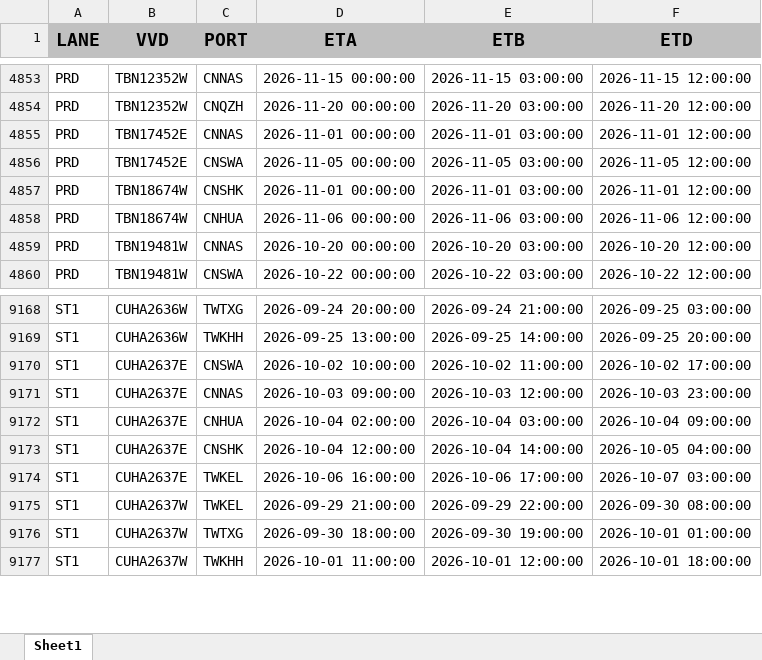
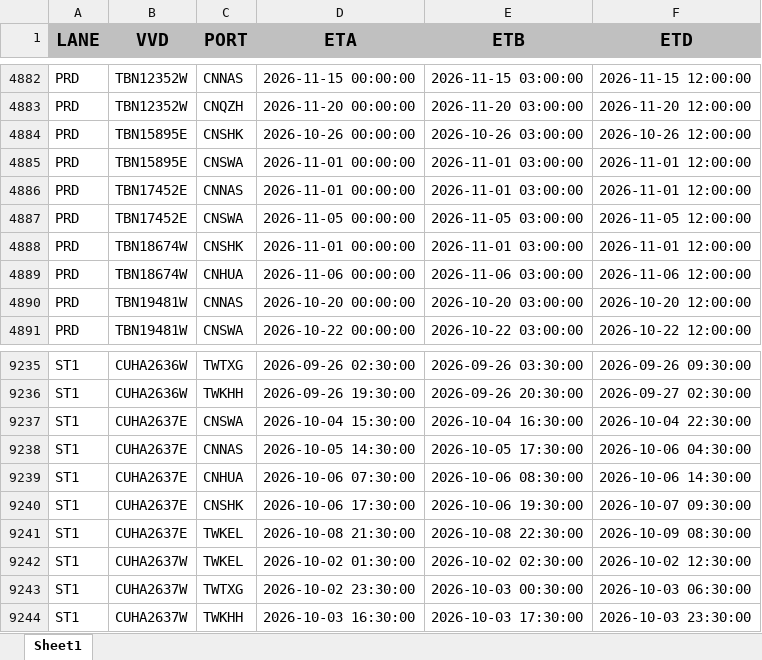
Before and after one commit to BOBWZW2/data-base, an Excel workbook: schedule_latest.xlsx, sheet Sheet1, drawn as a sheet; only a part is shown, gaps mark what is left out; values as stored, in another font and other column widths than the file's, no borders; addresses are those after the commit; the diff covers the shown part only; the diff names each change by its address in the sheet, - before the commit and + after, or states it on an @@ line.

```diff
--- a/schedule_latest.xlsx (sheet Sheet1)
+++ b/schedule_latest.xlsx (sheet Sheet1)
+row 4884: PRD | TBN15895E | CNSHK | 2026-10-26 00:00:00 | 2026-10-26 03:00:00 | 2026-10-26 12:00:00
+row 4885: PRD | TBN15895E | CNSWA | 2026-11-01 00:00:00 | 2026-11-01 03:00:00 | 2026-11-01 12:00:00
-D9235 (ETA): 2026-09-24 20:00:00
+D9235 (ETA): 2026-09-26 02:30:00
-E9235 (ETB): 2026-09-24 21:00:00
+E9235 (ETB): 2026-09-26 03:30:00
-F9235 (ETD): 2026-09-25 03:00:00
+F9235 (ETD): 2026-09-26 09:30:00
-D9236 (ETA): 2026-09-25 13:00:00
+D9236 (ETA): 2026-09-26 19:30:00
-E9236 (ETB): 2026-09-25 14:00:00
+E9236 (ETB): 2026-09-26 20:30:00
-F9236 (ETD): 2026-09-25 20:00:00
+F9236 (ETD): 2026-09-27 02:30:00
-D9237 (ETA): 2026-10-02 10:00:00
+D9237 (ETA): 2026-10-04 15:30:00
-E9237 (ETB): 2026-10-02 11:00:00
+E9237 (ETB): 2026-10-04 16:30:00
-F9237 (ETD): 2026-10-02 17:00:00
+F9237 (ETD): 2026-10-04 22:30:00
-D9238 (ETA): 2026-10-03 09:00:00
+D9238 (ETA): 2026-10-05 14:30:00
-E9238 (ETB): 2026-10-03 12:00:00
+E9238 (ETB): 2026-10-05 17:30:00
-F9238 (ETD): 2026-10-03 23:00:00
+F9238 (ETD): 2026-10-06 04:30:00
-D9239 (ETA): 2026-10-04 02:00:00
+D9239 (ETA): 2026-10-06 07:30:00
-E9239 (ETB): 2026-10-04 03:00:00
+E9239 (ETB): 2026-10-06 08:30:00
-F9239 (ETD): 2026-10-04 09:00:00
+F9239 (ETD): 2026-10-06 14:30:00
-D9240 (ETA): 2026-10-04 12:00:00
+D9240 (ETA): 2026-10-06 17:30:00
-E9240 (ETB): 2026-10-04 14:00:00
+E9240 (ETB): 2026-10-06 19:30:00
-F9240 (ETD): 2026-10-05 04:00:00
+F9240 (ETD): 2026-10-07 09:30:00
-D9241 (ETA): 2026-10-06 16:00:00
+D9241 (ETA): 2026-10-08 21:30:00
-E9241 (ETB): 2026-10-06 17:00:00
+E9241 (ETB): 2026-10-08 22:30:00
-F9241 (ETD): 2026-10-07 03:00:00
+F9241 (ETD): 2026-10-09 08:30:00
-D9242 (ETA): 2026-09-29 21:00:00
+D9242 (ETA): 2026-10-02 01:30:00
-E9242 (ETB): 2026-09-29 22:00:00
+E9242 (ETB): 2026-10-02 02:30:00
-F9242 (ETD): 2026-09-30 08:00:00
+F9242 (ETD): 2026-10-02 12:30:00
-D9243 (ETA): 2026-09-30 18:00:00
+D9243 (ETA): 2026-10-02 23:30:00
-E9243 (ETB): 2026-09-30 19:00:00
+E9243 (ETB): 2026-10-03 00:30:00
-F9243 (ETD): 2026-10-01 01:00:00
+F9243 (ETD): 2026-10-03 06:30:00
-D9244 (ETA): 2026-10-01 11:00:00
+D9244 (ETA): 2026-10-03 16:30:00
-E9244 (ETB): 2026-10-01 12:00:00
+E9244 (ETB): 2026-10-03 17:30:00
-F9244 (ETD): 2026-10-01 18:00:00
+F9244 (ETD): 2026-10-03 23:30:00
```
Also changed, not shown: 68 added rows and 1415 edited cells elsewhere in this sheet.
